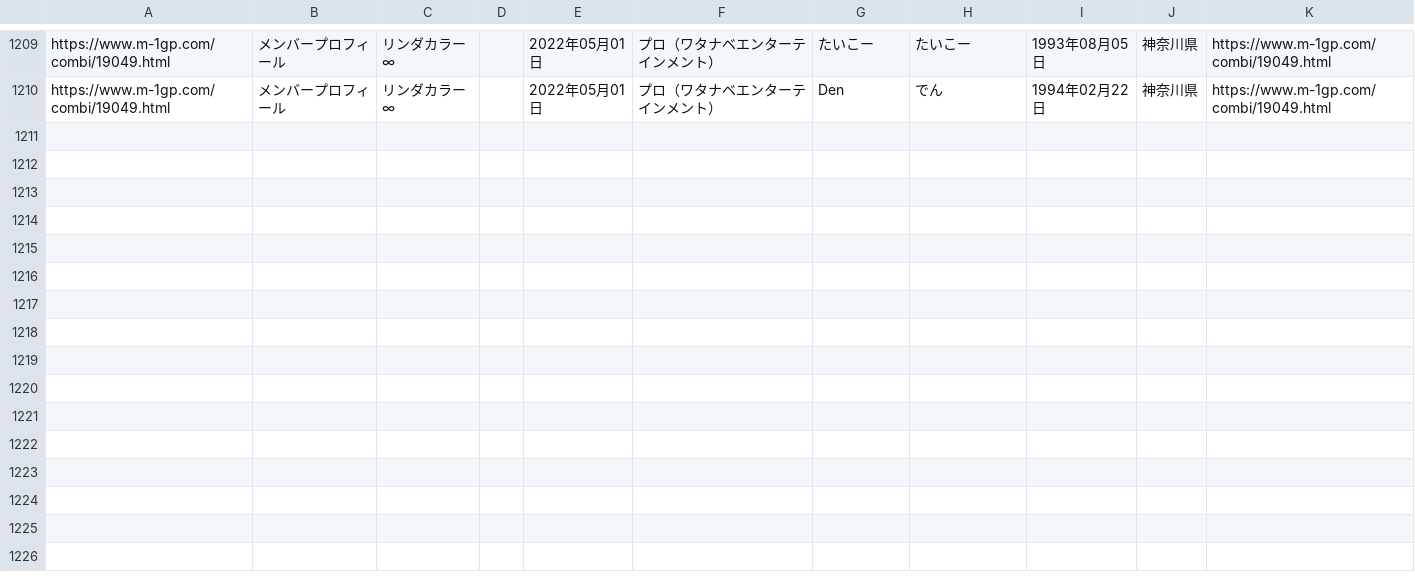
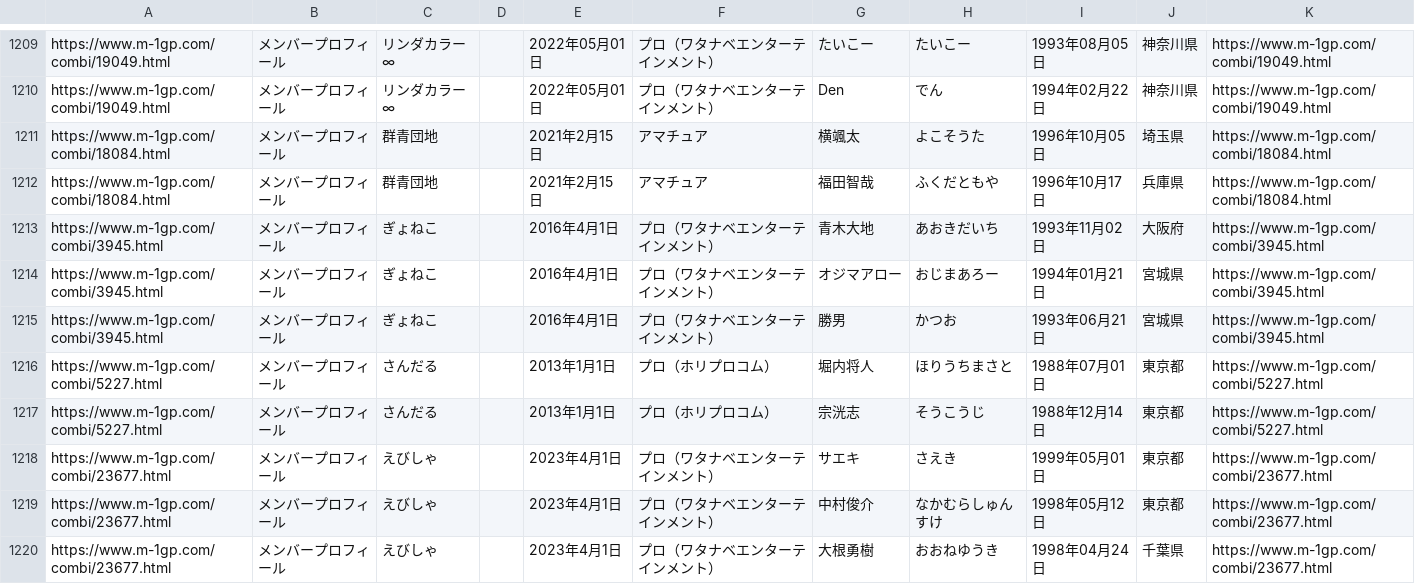
Before and after one commit to gmmtea/owarai-data, a CSV file: scripts/data/raw/m1_2024_all.csv, drawn as a sheet; only a part is shown, gaps mark what is left out.

```diff
--- a/scripts/data/raw/m1_2024_all.csv
+++ b/scripts/data/raw/m1_2024_all.csv
@@ -1210 +1210,11 @@ https://www.m-1gp.com/combi/19049.html,メンバープロフィール,リンダ
 https://www.m-1gp.com/combi/19049.html,メンバープロフィール,リンダカラー∞,,2022年05月01日,プロ（ワタナベエンターテインメント）,Den,でん,1994年02月22日,神奈川県,https://www.m-1gp.com/combi/19049.html
+https://www.m-1gp.com/combi/18084.html,メンバープロフィール,群青団地,,2021年2月15日,アマチュア,横颯太,よこそうた,1996年10月05日,埼玉県,https://www.m-1gp.com/combi/18084.html
+https://www.m-1gp.com/combi/18084.html,メンバープロフィール,群青団地,,2021年2月15日,アマチュア,福田智哉,ふくだともや,1996年10月17日,兵庫県,https://www.m-1gp.com/combi/18084.html
+https://www.m-1gp.com/combi/3945.html,メンバープロフィール,ぎょねこ,,2016年4月1日,プロ（ワタナベエンターテインメント）,青木大地,あおきだいち,1993年11月02日,大阪府,https://www.m-1gp.com/combi/3945.html
+https://www.m-1gp.com/combi/3945.html,メンバープロフィール,ぎょねこ,,2016年4月1日,プロ（ワタナベエンターテインメント）,オジマアロー,おじまあろー,1994年01月21日,宮城県,https://www.m-1gp.com/combi/3945.html
+https://www.m-1gp.com/combi/3945.html,メンバープロフィール,ぎょねこ,,2016年4月1日,プロ（ワタナベエンターテインメント）,勝男,かつお,1993年06月21日,宮城県,https://www.m-1gp.com/combi/3945.html
+https://www.m-1gp.com/combi/5227.html,メンバープロフィール,さんだる,,2013年1月1日,プロ（ホリプロコム）,堀内将人,ほりうちまさと,1988年07月01日,東京都,https://www.m-1gp.com/combi/5227.html
+https://www.m-1gp.com/combi/5227.html,メンバープロフィール,さんだる,,2013年1月1日,プロ（ホリプロコム）,宗洸志,そうこうじ,1988年12月14日,東京都,https://www.m-1gp.com/combi/5227.html
+https://www.m-1gp.com/combi/23677.html,メンバープロフィール,えびしゃ,,2023年4月1日,プロ（ワタナベエンターテインメント）,サエキ,さえき,1999年05月01日,東京都,https://www.m-1gp.com/combi/23677.html
+https://www.m-1gp.com/combi/23677.html,メンバープロフィール,えびしゃ,,2023年4月1日,プロ（ワタナベエンターテインメント）,中村俊介,なかむらしゅんすけ,1998年05月12日,東京都,https://www.m-1gp.com/combi/23677.html
+https://www.m-1gp.com/combi/23677.html,メンバープロフィール,えびしゃ,,2023年4月1日,プロ（ワタナベエンターテインメント）,大根勇樹,おおねゆうき,1998年04月24日,千葉県,https://www.m-1gp.com/combi/23677.html
```
Also changed, not shown: seed_csv/comedians.csv, seed_csv/memberships.csv, 2 other files.
